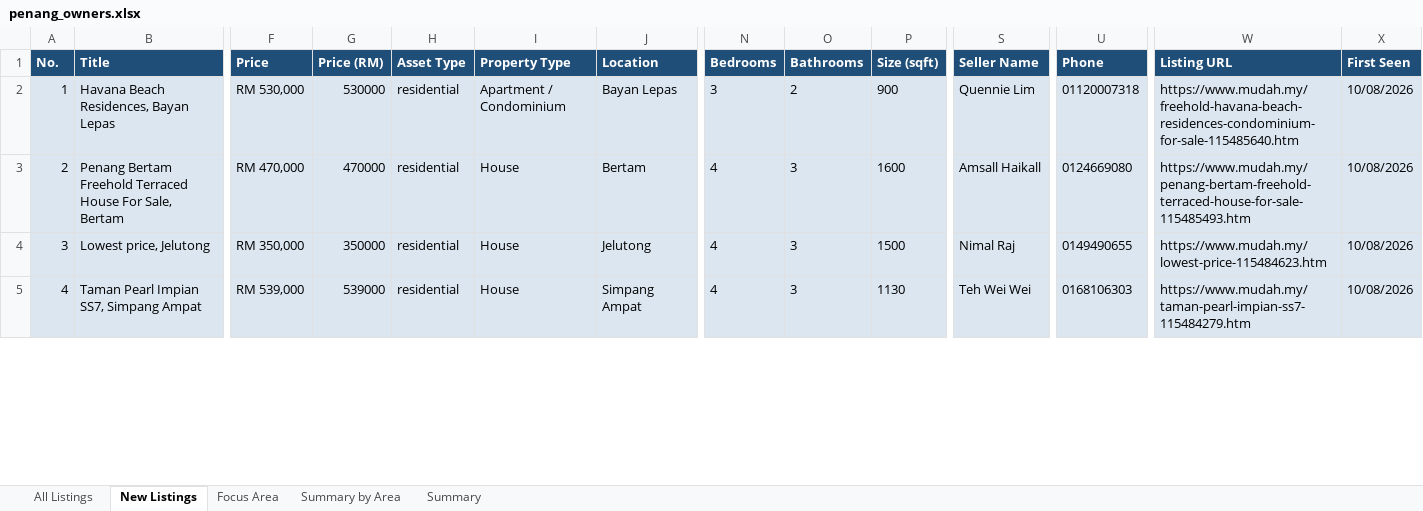
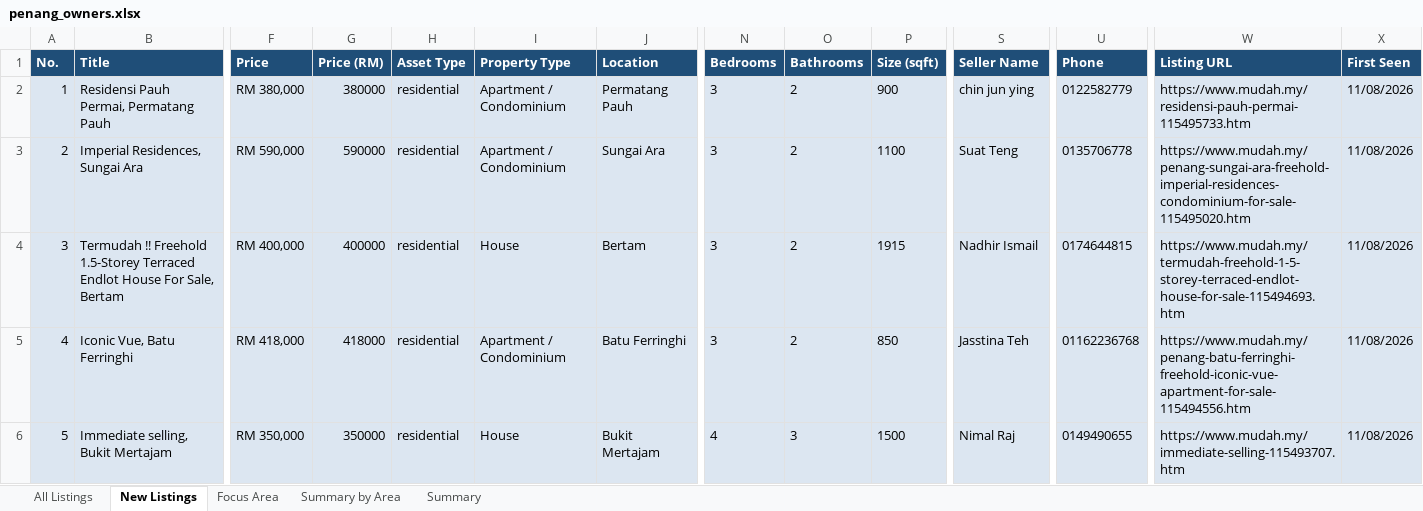
Before and after one commit to zac8632/zap8632, an Excel workbook: scripts/listings-pipeline/penang_owners.xlsx, sheet New Listings, drawn as a sheet; only a part is shown, gaps mark what is left out; values as stored, in another font and other column widths than the file's, no borders; conditional formats not drawn; removed rows and columns are numbered as before the commit, all else as after; rows hold the shown columns only; the diff covers the shown part only; the diff names each change by its address in the sheet, - before the commit and + after, or states it on an @@ line.

```diff
--- a/scripts/listings-pipeline/penang_owners.xlsx (sheet New Listings)
+++ b/scripts/listings-pipeline/penang_owners.xlsx (sheet New Listings)
-B2 (Title): Havana Beach Residences, Bayan Lepas
+B2 (Title): Residensi Pauh Permai, Permatang Pauh
-F2 (Price): RM 530,000
+F2 (Price): RM 380,000
-G2 (Price (RM)): 530000
+G2 (Price (RM)): 380000
-J2 (Location): Bayan Lepas
+J2 (Location): Permatang Pauh
-S2 (Seller Name): Quennie Lim
+S2 (Seller Name): chin jun ying
-U2 (Phone): 01120007318
+U2 (Phone): 0122582779
-W2 (Listing URL): https://www.mudah.my/freehold-havana-beach-residences-condominium-for-sale-115485640.htm
+W2 (Listing URL): https://www.mudah.my/residensi-pauh-permai-115495733.htm
-X2 (First Seen): 10/08/2026
+X2 (First Seen): 11/08/2026
+row 3: 2 | Imperial Residences, Sungai Ara | RM 590,000 | 590000 | residential | Apartment / Condominium | Sungai Ara | 3 | 2 | 1100 | Suat Teng | 0135706778 | https://www.mudah.my/penang-sungai-ara-freehold-imperial-residences-condominium-for-sale-115495020.htm | 11/08/2026
@@ column A (No.) renumbered between rows 4 and 78 @@
-B4 (Title): Penang Bertam Freehold Terraced House For…
+B4 (Title): Termudah !! Freehold 1.5-Storey Terraced Endlot House For…
-F4 (Price): RM 470,000
+F4 (Price): RM 400,000
-G4 (Price (RM)): 470000
+G4 (Price (RM)): 400000
-N4 (Bedrooms): 4
+N4 (Bedrooms): 3
-O4 (Bathrooms): 3
+O4 (Bathrooms): 2
-P4 (Size (sqft)): 1600
+P4 (Size (sqft)): 1915
-S4 (Seller Name): Amsall Haikall
+S4 (Seller Name): Nadhir Ismail
-U4 (Phone): 0124669080
+U4 (Phone): 0174644815
-W4 (Listing URL): https://www.mudah.my/penang-bertam-freehold-terraced-house-for-sale-115485493.htm
+W4 (Listing URL): https://www.mudah.my/termudah-freehold-1-5-storey-terraced-endlot-house-for-sale-115494693.htm
-X4 (First Seen): 10/08/2026
+X4 (First Seen): 11/08/2026
+row 5: 4 | Iconic Vue, Batu Ferringhi | RM 418,000 | 418000 | residential | Apartment / Condominium | Batu Ferringhi | 3 | 2 | 850 | Jasstina Teh | 01162236768 | https://www.mudah.my/penang-batu-ferringhi-freehold-iconic-vue-apartment-for-sale-115494556.htm | 11/08/2026
-B6 (Title): Lowest price, Jelutong
+B6 (Title): Immediate selling, Bukit Mertajam
-J6 (Location): Jelutong
+J6 (Location): Bukit Mertajam
-W6 (Listing URL): https://www.mudah.my/lowest-price-115484623.htm
+W6 (Listing URL): https://www.mudah.my/immediate-selling-115493707.htm
-X6 (First Seen): 10/08/2026
+X6 (First Seen): 11/08/2026
-row 5: 4 | Taman Pearl Impian SS7, Simpang Ampat | RM 539,000 | 539000 | residential | House | Simpang Ampat | 4 | 3 | 1130 | Teh Wei Wei | 0168106303 | https://www.mudah.my/taman-pearl-impian-ss7-115484279.htm | 10/08/2026
```
Also changed, not shown: 46 added rows, 14 removed rows and 228 edited cells elsewhere in this sheet, sheet All Listings, sheet Focus Area, sheet Summary by Area, sheet Summary, hidden cells, 1 other file.
